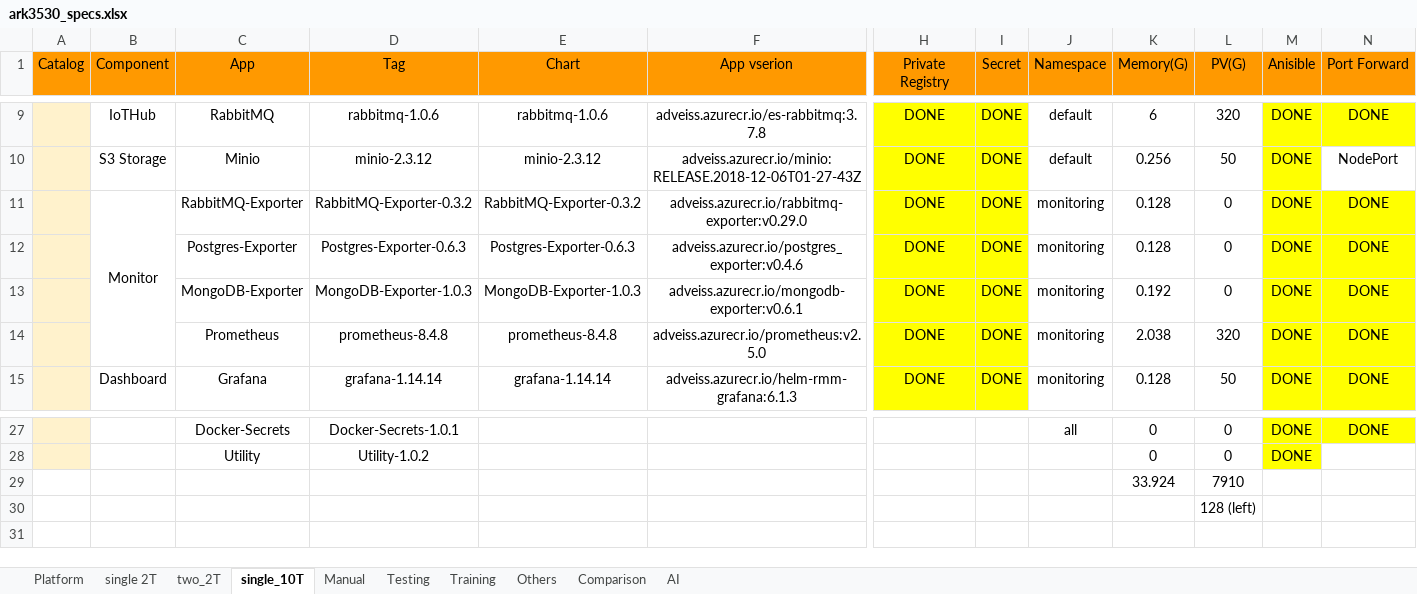
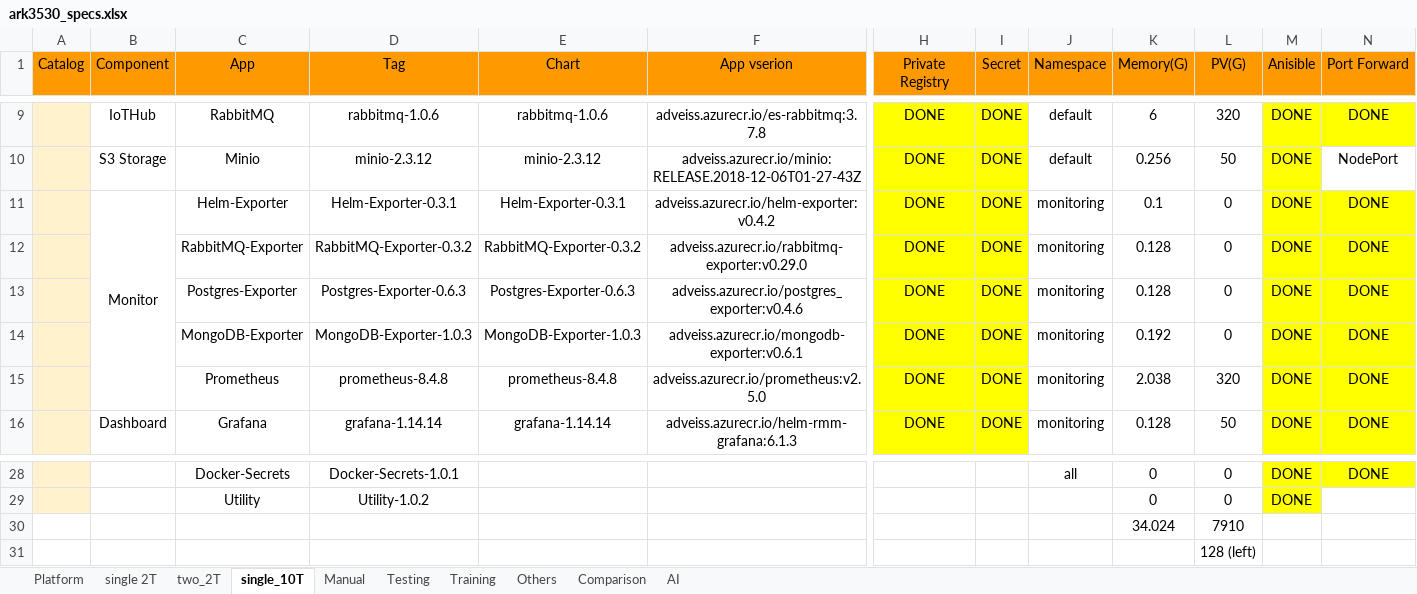
Before and after one commit to TsubasaEX/Tracks, an Excel workbook: spec/ark3530_specs.xlsx, sheet single_10T, drawn as a sheet; only a part is shown, gaps mark what is left out; values as stored, in another font and other column widths than the file's, no borders; removed rows and columns are numbered as before the commit, all else as after; rows hold the shown columns only; the diff names each change by its address in the sheet, - before the commit and + after, or states it on an @@ line.

```diff
--- a/spec/ark3530_specs.xlsx (sheet single_10T)
+++ b/spec/ark3530_specs.xlsx (sheet single_10T)
+row 11:  | Monitor | Helm-Exporter | Helm-Exporter-0.3.1 | Helm-Exporter-0.3.1 | adveiss.azurecr.io/helm-exporter:v0.4.2 | DONE | DONE | monitoring | 0.1 | 0 | DONE | DONE
-B12 (Component): Monitor
+B12 (Component): (empty)
-B11:B14 merged
-K30 (Memory(G)): 33.924
+K30 (Memory(G)): 34.024
```
Also changed, not shown: sheet two_2T, sheet single 2T, formulas that keep their value, 3 other files.
